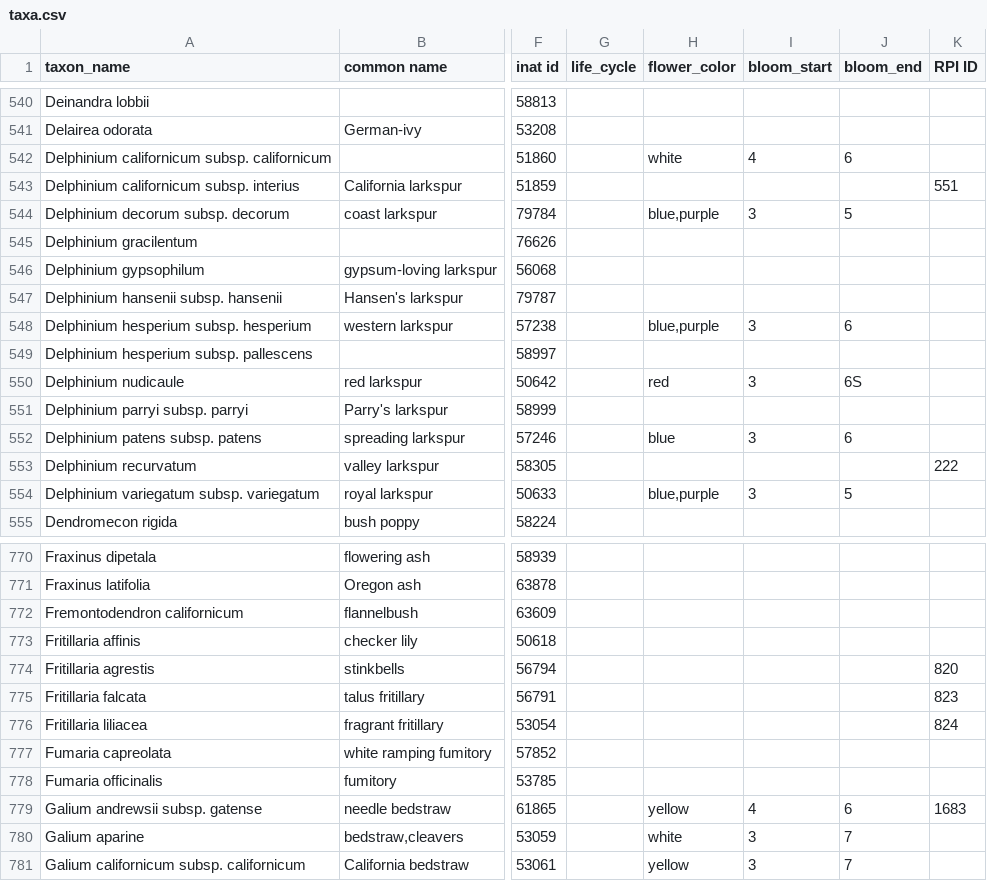
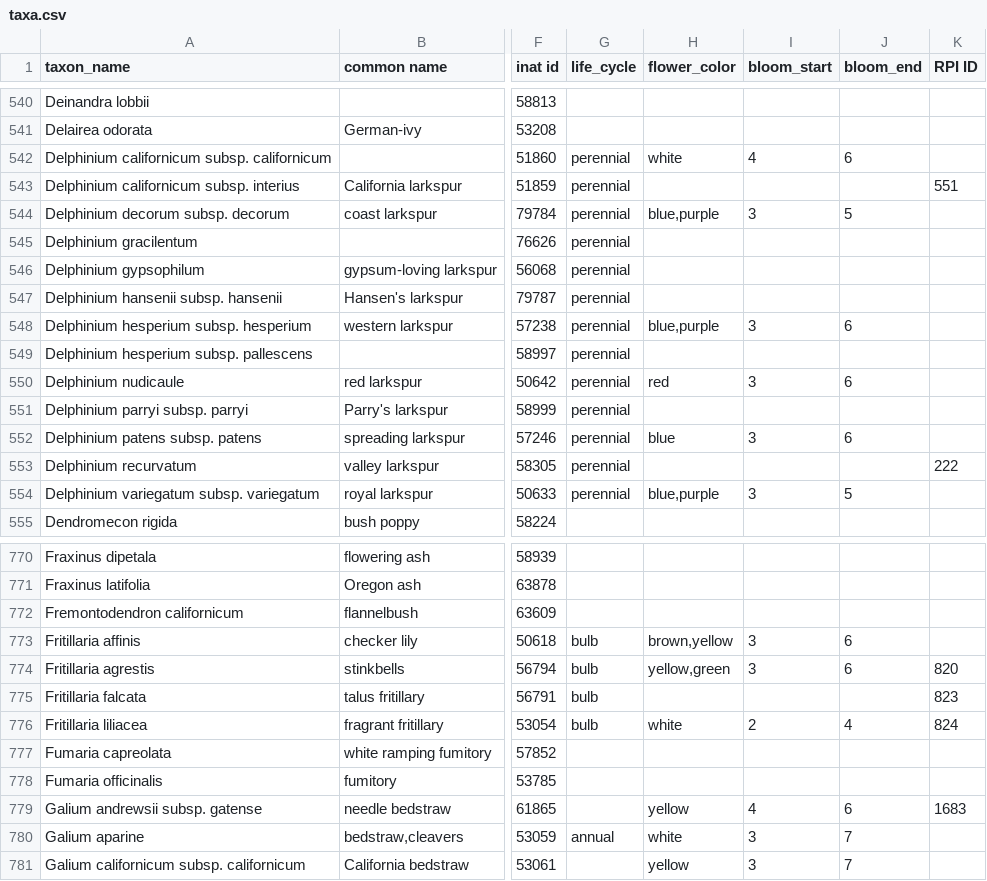
Before and after one commit to ca-plants/ca-plant-list, a CSV file: data/taxa.csv, drawn as a sheet; only a part is shown, gaps mark what is left out; the diff covers the shown part only; the diff names each change by its address in the sheet, - before the commit and + after, or states it on an @@ line.

```diff
--- a/data/taxa.csv
+++ b/data/taxa.csv
-G542:G554 (life_cycle): (empty)
+G542:G554 (life_cycle): perennial
-J550 (bloom_end): 6S
+J550 (bloom_end): 6
-G773:G776 (life_cycle): (empty)
+G773:G776 (life_cycle): bulb
-H773 (flower_color): (empty)
+H773 (flower_color): brown,yellow
-I773:I774 (bloom_start): (empty)
+I773:I774 (bloom_start): 3
-J773:J774 (bloom_end): (empty)
+J773:J774 (bloom_end): 6
-H774 (flower_color): (empty)
+H774 (flower_color): yellow,green
-H776 (flower_color): (empty)
+H776 (flower_color): white
-I776 (bloom_start): (empty)
+I776 (bloom_start): 2
-J776 (bloom_end): (empty)
+J776 (bloom_end): 4
-G780 (life_cycle): (empty)
+G780 (life_cycle): annual
```
Also changed, not shown: 5 edited cells elsewhere in this file, 7 other files.
